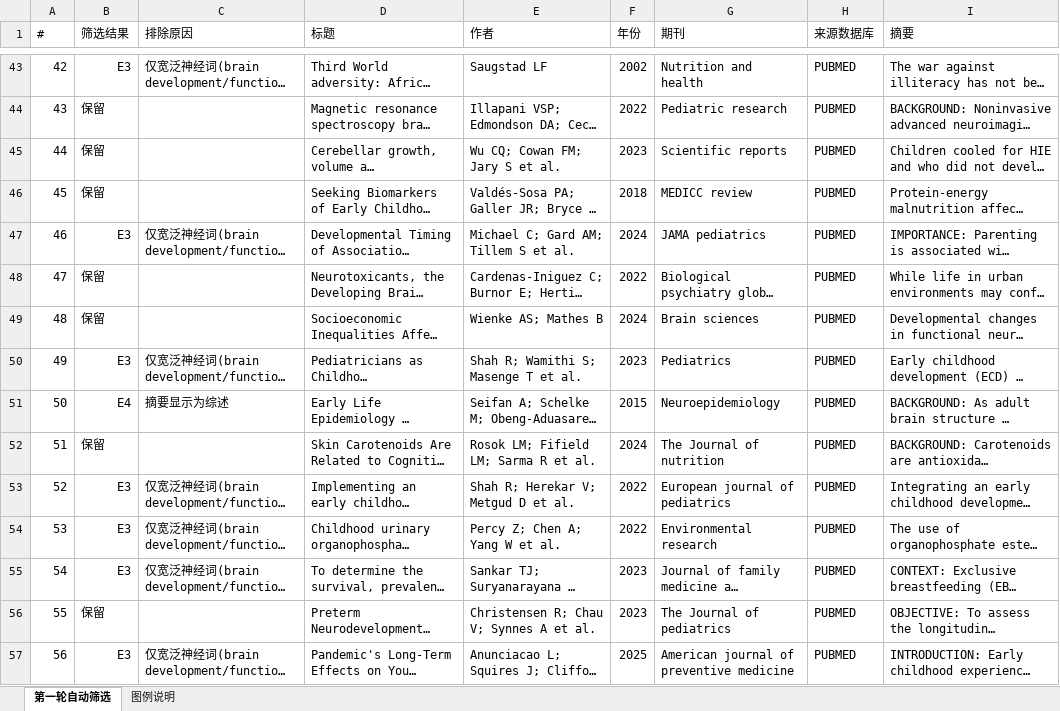
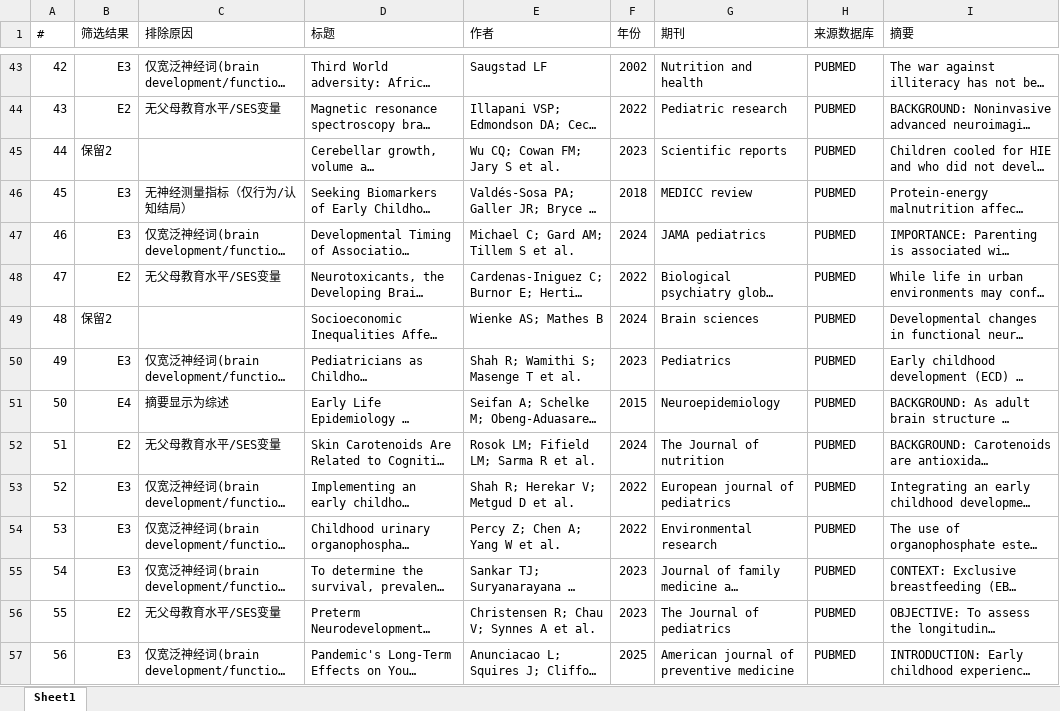
Before and after one commit to 007r007/meta-analysis-research, an Excel workbook: projects/paper-02/03-screen/数据_2_第一轮自动筛选结果.xlsx, sheet Sheet1, drawn as a sheet; only a part is shown, gaps mark what is left out; long unchanged cells end in …; values as stored, in another font and other column widths than the file's, no cell formats; the diff covers the shown part only; the diff names each change by its address in the sheet, - before the commit and + after, or states it on an @@ line.

```diff
--- a/projects/paper-02/03-screen/数据_2_第一轮自动筛选结果.xlsx (sheet Sheet1)
+++ b/projects/paper-02/03-screen/数据_2_第一轮自动筛选结果.xlsx (sheet Sheet1)
-sheet tab: 第一轮自动筛选
+sheet tab: Sheet1
-sheet tab: 图例说明
-B44 (筛选结果): 保留
+B44 (筛选结果): E2
-C44 (排除原因): (empty)
+C44 (排除原因): 无父母教育水平/SES变量
-B45 (筛选结果): 保留
+B45 (筛选结果): 保留2
-B46 (筛选结果): 保留
+B46 (筛选结果): E3
-C46 (排除原因): (empty)
+C46 (排除原因): 无神经测量指标（仅行为/认知结局）
-B48 (筛选结果): 保留
+B48 (筛选结果): E2
-C48 (排除原因): (empty)
+C48 (排除原因): 无父母教育水平/SES变量
-B49 (筛选结果): 保留
+B49 (筛选结果): 保留2
-B52 (筛选结果): 保留
+B52 (筛选结果): E2
-C52 (排除原因): (empty)
+C52 (排除原因): 无父母教育水平/SES变量
-B56 (筛选结果): 保留
+B56 (筛选结果): E2
-C56 (排除原因): (empty)
+C56 (排除原因): 无父母教育水平/SES变量
```
Also changed, not shown: 845 edited cells elsewhere in this sheet, cell formats.
